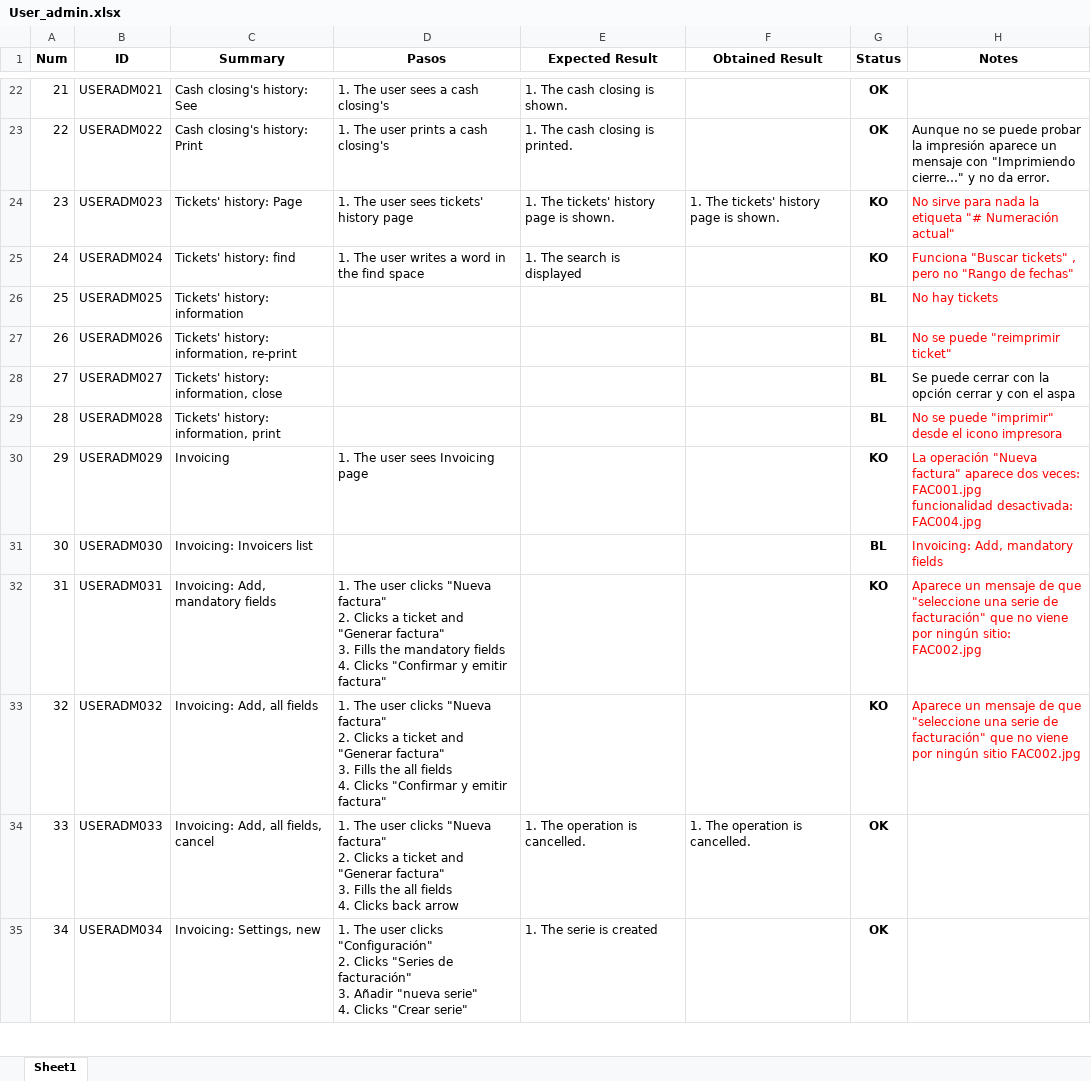
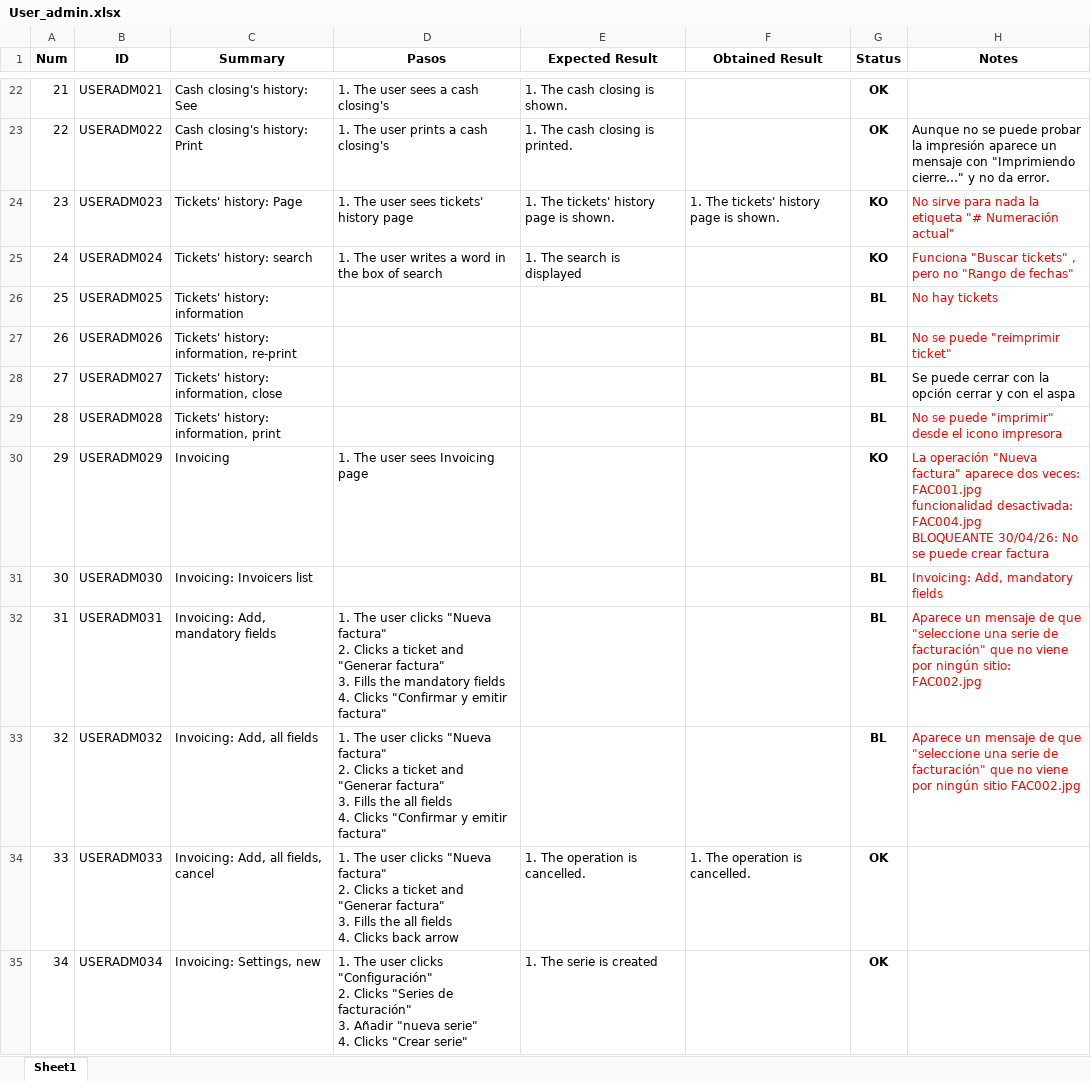
Before and after one commit to ngp223/Kovai, an Excel workbook: App/TestCases_App/User_admin.xlsx, sheet Sheet1, drawn as a sheet; only a part is shown, gaps mark what is left out; values as stored, in another font and other column widths than the file's, no borders; conditional formats not drawn; ↵ is a line break in a cell; the diff covers the shown part only; the diff names each change by its address in the sheet, - before the commit and + after, or states it on an @@ line.

```diff
--- a/App/TestCases_App/User_admin.xlsx (sheet Sheet1)
+++ b/App/TestCases_App/User_admin.xlsx (sheet Sheet1)
-C25 (Summary): Tickets' history: find
+C25 (Summary): Tickets' history: search
-D25 (Pasos): 1. The user writes a word in the find space
+D25 (Pasos): 1. The user writes a word in the box of search
-H30 (Notes): …desactivada: FAC004.jpg
+H30 (Notes): …desactivada: FAC004.jpg ↵ BLOQUEANTE 30/04/26: No se puede crear factura
-G32:G33 (Status): KO
+G32:G33 (Status): BL
```
Also changed, not shown: 3 added rows, 618 edited cells and cell formats elsewhere in this sheet.
